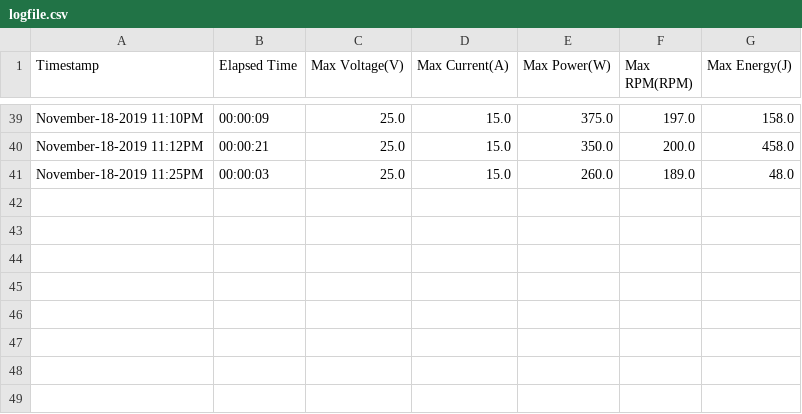
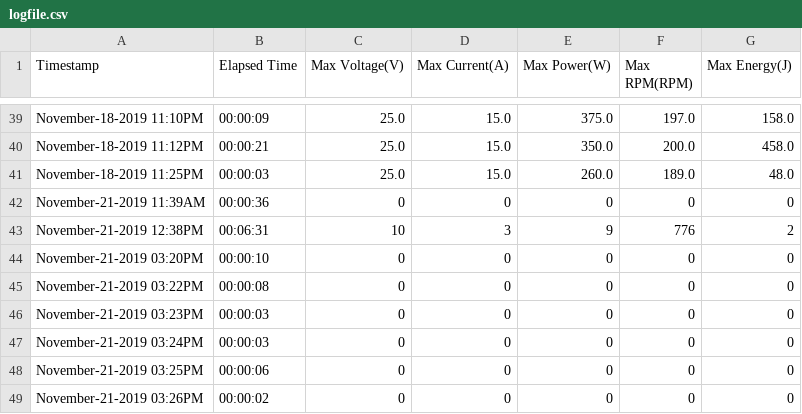
Before and after one commit to Sammy5430/Bicycle-Bar-Graph-Display, a CSV file: resources/files/logfile.csv, drawn as a sheet; only a part is shown, gaps mark what is left out; the diff names each change by its address in the sheet, - before the commit and + after, or states it on an @@ line.

Commit message:
Can now receive uart data, need to refresh it manually yet

```diff
--- a/resources/files/logfile.csv
+++ b/resources/files/logfile.csv
+row 42: November-21-2019 11:39AM | 00:00:36 | 0 | 0 | 0 | 0 | 0
+row 43: November-21-2019 12:38PM | 00:06:31 | 10 | 3 | 9 | 776 | 2
+row 44: November-21-2019 03:20PM | 00:00:10 | 0 | 0 | 0 | 0 | 0
+row 45: November-21-2019 03:22PM | 00:00:08 | 0 | 0 | 0 | 0 | 0
+row 46: November-21-2019 03:23PM | 00:00:03 | 0 | 0 | 0 | 0 | 0
+row 47: November-21-2019 03:24PM | 00:00:03 | 0 | 0 | 0 | 0 | 0
+row 48: November-21-2019 03:25PM | 00:00:06 | 0 | 0 | 0 | 0 | 0
+row 49: November-21-2019 03:26PM | 00:00:02 | 0 | 0 | 0 | 0 | 0
```
Also changed, not shown: 3 other files.
